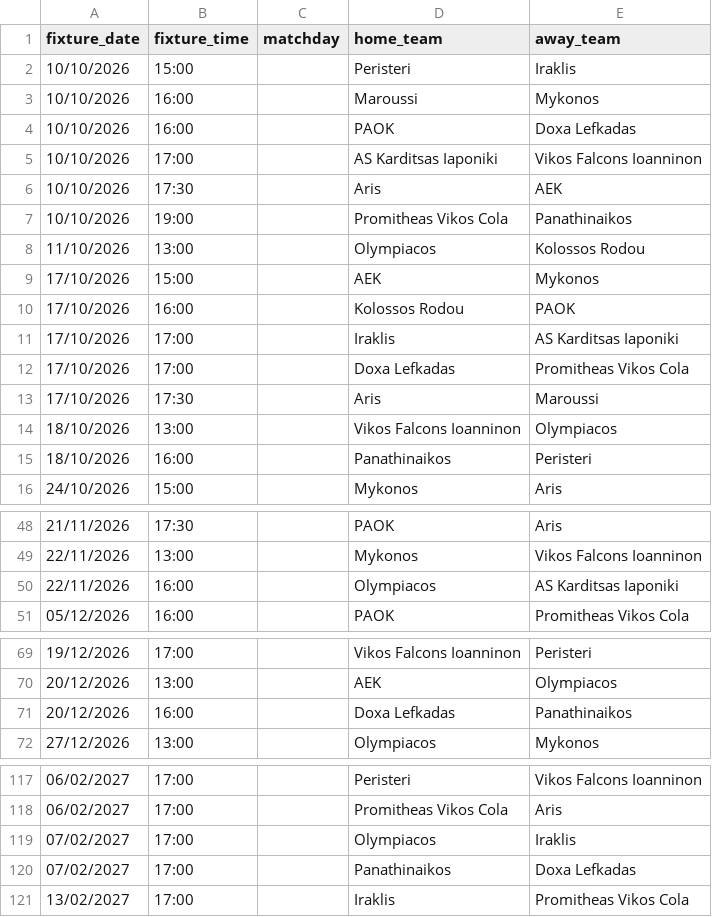
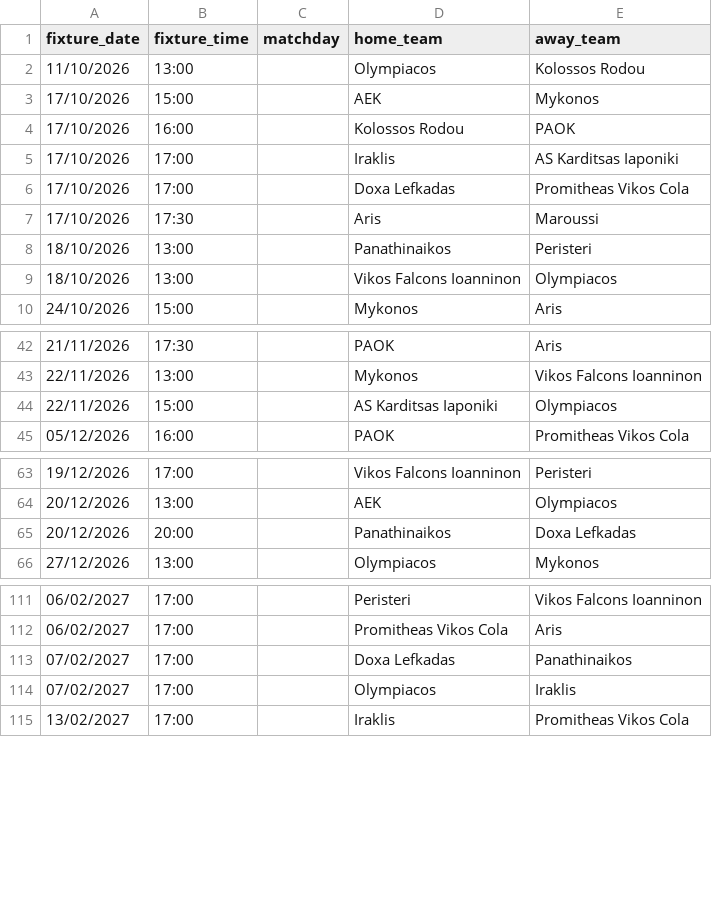
Before and after one commit to Dimiany/gbl-predictor, a CSV file: data/raw/upcoming_fixtures.csv, drawn as a sheet; only a part is shown, gaps mark what is left out; the diff covers the shown part only.

```diff
--- a/data/raw/upcoming_fixtures.csv
+++ b/data/raw/upcoming_fixtures.csv
@@ -1,8 +1,2 @@
 fixture_date,fixture_time,matchday,home_team,away_team
-10/10/2026,15:00,,Peristeri,Iraklis
-10/10/2026,16:00,,Maroussi,Mykonos
-10/10/2026,16:00,,PAOK,Doxa Lefkadas
-10/10/2026,17:00,,AS Karditsas Iaponiki,Vikos Falcons Ioanninon
-10/10/2026,17:30,,Aris,AEK
-10/10/2026,19:00,,Promitheas Vikos Cola,Panathinaikos
 11/10/2026,13:00,,Olympiacos,Kolossos Rodou
@@ -13,4 +7,4 @@ fixture_date,fixture_time,matchday,home_team,away_team
 17/10/2026,17:30,,Aris,Maroussi
+18/10/2026,13:00,,Panathinaikos,Peristeri
 18/10/2026,13:00,,Vikos Falcons Ioanninon,Olympiacos
-18/10/2026,16:00,,Panathinaikos,Peristeri
 24/10/2026,15:00,,Mykonos,Aris
@@ -49,3 +43,3 @@ fixture_date,fixture_time,matchday,home_team,away_team
 22/11/2026,13:00,,Mykonos,Vikos Falcons Ioanninon
-22/11/2026,16:00,,Olympiacos,AS Karditsas Iaponiki
+22/11/2026,15:00,,AS Karditsas Iaponiki,Olympiacos
 05/12/2026,16:00,,PAOK,Promitheas Vikos Cola
@@ -70,3 +64,3 @@ fixture_date,fixture_time,matchday,home_team,away_team
 20/12/2026,13:00,,AEK,Olympiacos
-20/12/2026,16:00,,Doxa Lefkadas,Panathinaikos
+20/12/2026,20:00,,Panathinaikos,Doxa Lefkadas
 27/12/2026,13:00,,Olympiacos,Mykonos
@@ -118,4 +112,4 @@ fixture_date,fixture_time,matchday,home_team,away_team
 06/02/2027,17:00,,Promitheas Vikos Cola,Aris
+07/02/2027,17:00,,Doxa Lefkadas,Panathinaikos
 07/02/2027,17:00,,Olympiacos,Iraklis
-07/02/2027,17:00,,Panathinaikos,Doxa Lefkadas
 13/02/2027,17:00,,Iraklis,Promitheas Vikos Cola
```
Also changed, not shown: 3 edited cells elsewhere in this file, data/prediction_history.csv, data/raw/all_fixtures.csv.
